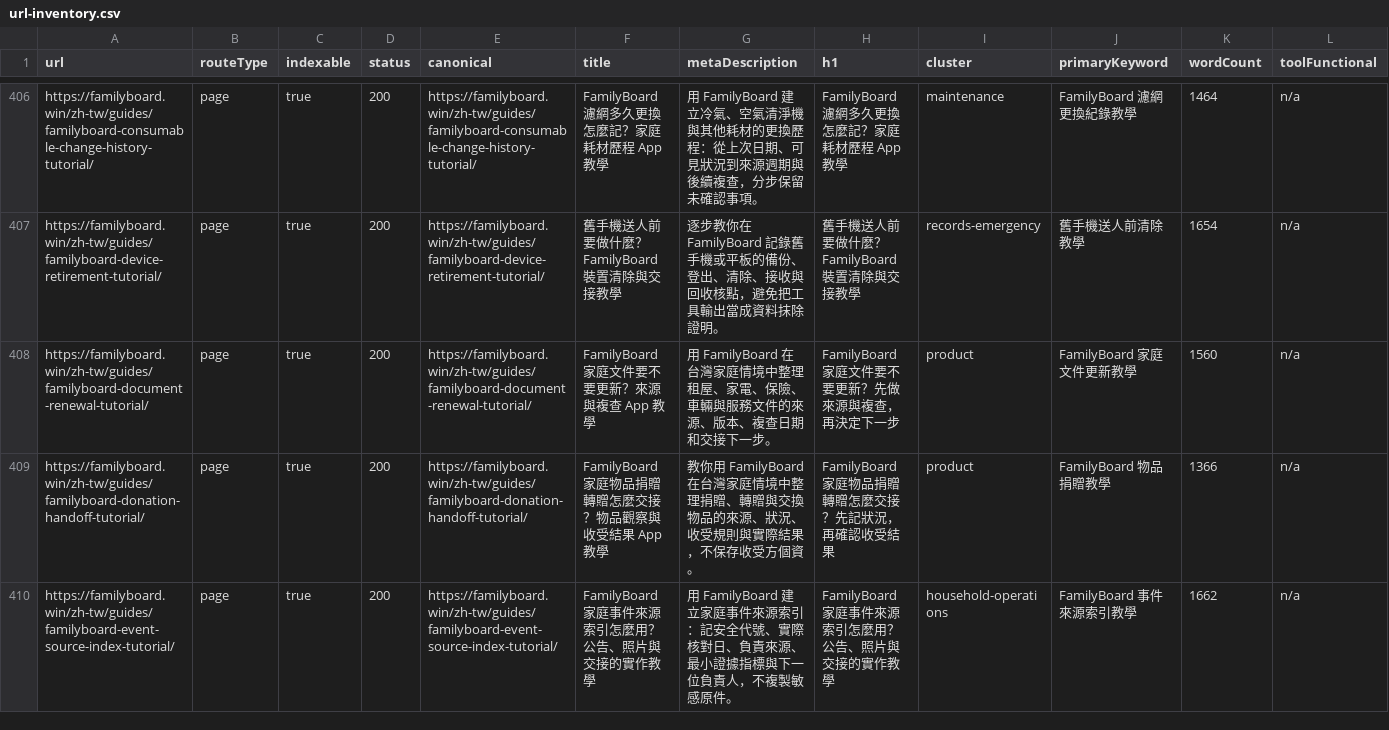
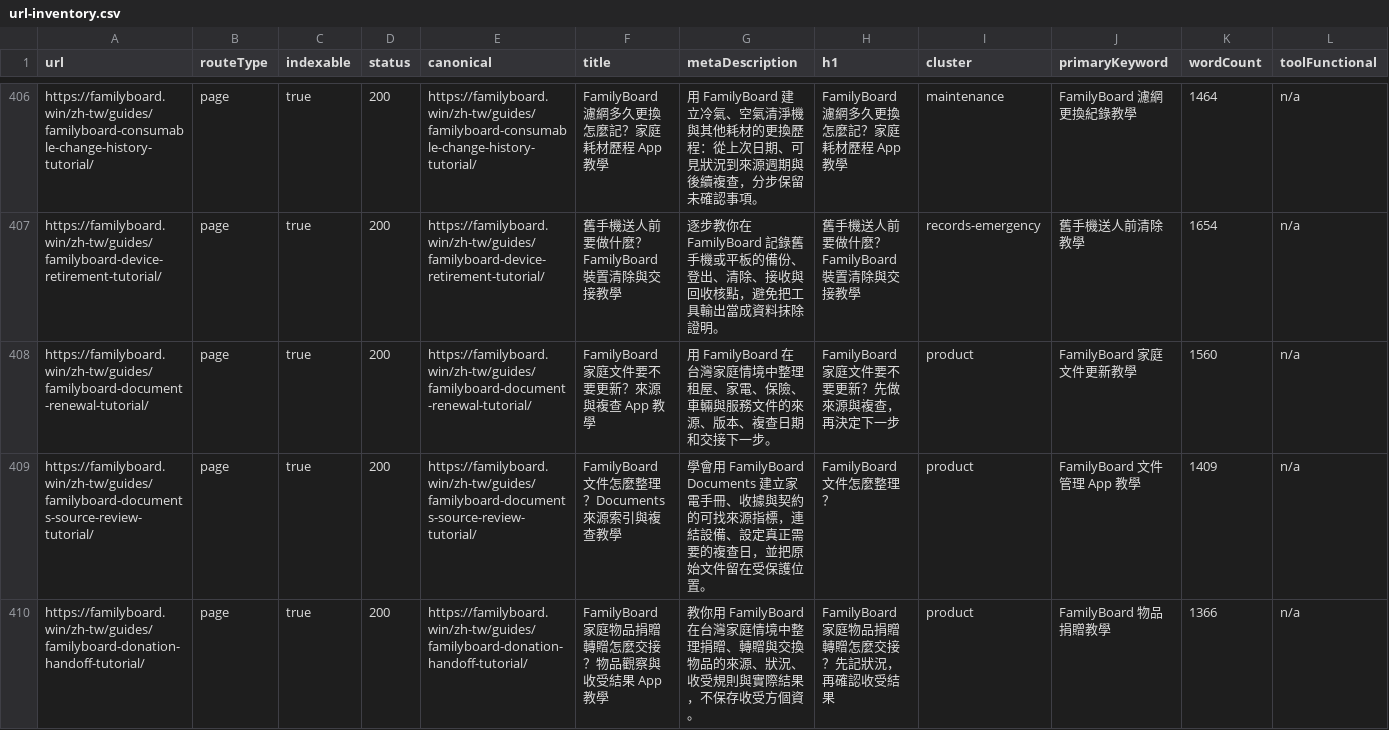
Before and after one commit to btcson66-rgb/familyboard, a CSV file: reports/url-inventory.csv, drawn as a sheet; only a part is shown, gaps mark what is left out; the shorter side is filled out with more unchanged rows; rows hold the shown columns only; the diff covers the shown part only; the diff names each change by its address in the sheet, - before the commit and + after, or states it on an @@ line.

Commit message:
feat: add Traditional Chinese app guide translations

```diff
--- a/reports/url-inventory.csv
+++ b/reports/url-inventory.csv
+row 409: https://familyboard.win/zh-tw/guides/familyboard-documents-source-review-tutorial/ | page | true | 200 | https://familyboard.win/zh-tw/guides/familyboard-documents-source-review-tutorial/ | FamilyBoard 文件怎麼整理？Documents 來源索引與複查教學 | 學會用 FamilyBoard Documents 建立家電手冊、收據與契約的可找來源指標，連結設備、設定真正需要的複查日，並把原始文件留在受保護位置。 | FamilyBoard 文件怎麼整理？ | product | FamilyBoard 文件管理 App 教學 | 1409 | n/a
```
Also changed, not shown: 2 added rows elsewhere in this file, 8 other files.
